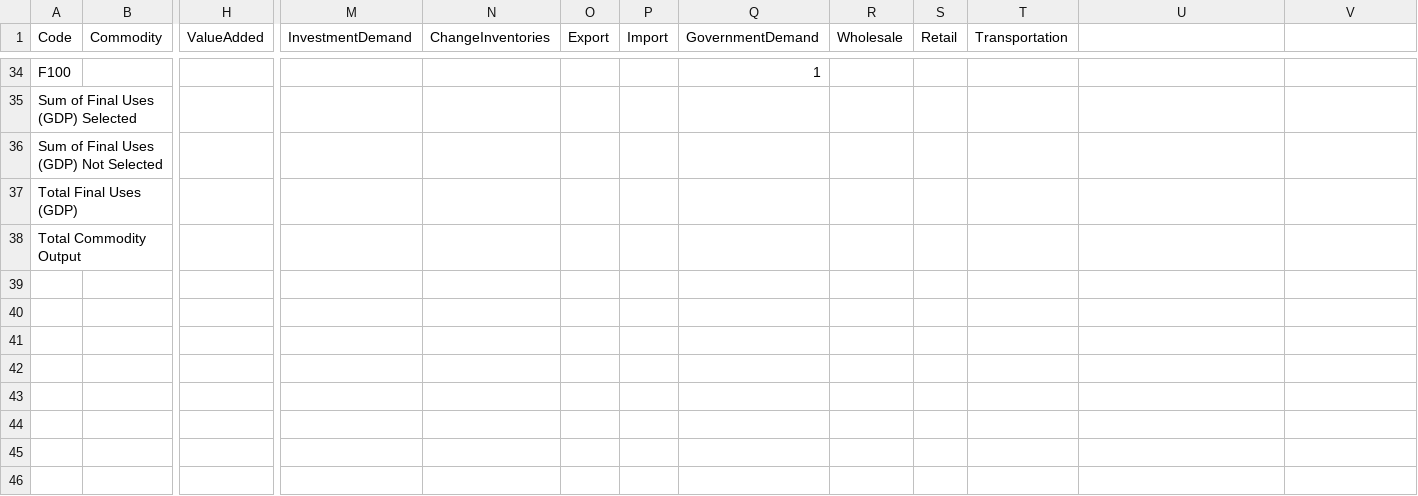
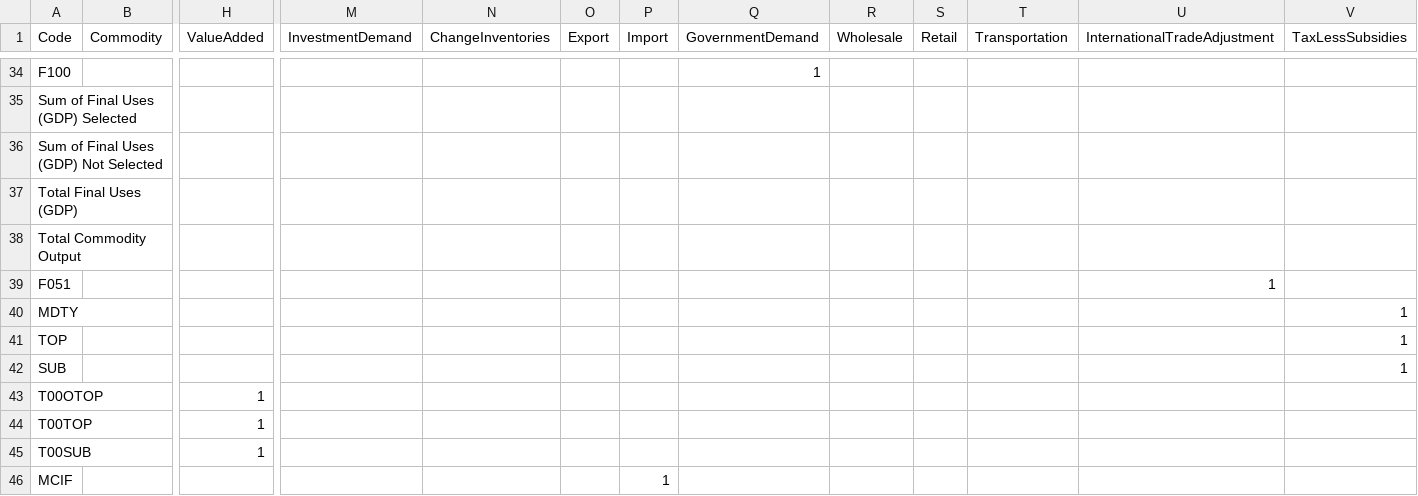
Before and after one commit to USEPA/useeior, a CSV file: inst/extdata/2012_Sector_Schema_Info.csv, drawn as a sheet; only a part is shown, gaps mark what is left out; rows hold the shown columns only; the diff names each change by its address in the sheet, - before the commit and + after, or states it on an @@ line.

```diff
--- a/inst/extdata/2012_Sector_Schema_Info.csv
+++ b/inst/extdata/2012_Sector_Schema_Info.csv
-U1: (empty)
+U1: InternationalTradeAdjustment
-V1: (empty)
+V1: TaxLessSubsidies
+row 39: F051 |  |  |  |  |  |  |  |  |  |  | 1
+row 40: MDTY |  |  |  |  |  |  |  |  |  |  |  | 1
+row 41: TOP |  |  |  |  |  |  |  |  |  |  |  | 1
+row 42: SUB |  |  |  |  |  |  |  |  |  |  |  | 1
+row 43: T00OTOP |  | 1
+row 44: T00TOP |  | 1
+row 45: T00SUB |  | 1
+row 46: MCIF |  |  |  |  |  | 1
```
Also changed, not shown: inst/extdata/2012_Detail_Schema_Info.csv, inst/extdata/2012_Summary_Schema_Info.csv.
